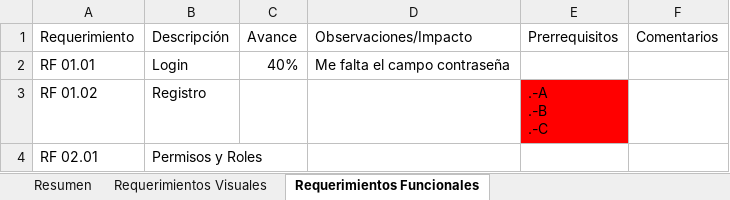
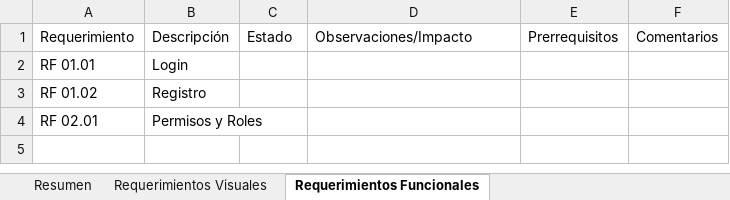
Before and after one commit to Slayerlito/TRN, an Excel workbook: documentacion/Seguimiento del Proyecto.xlsx, sheet Requerimientos Funcionales, drawn as a sheet; values as stored, in another font and other column widths than the file's, no borders; charts and pictures not drawn; ↵ is a line break in a cell; the diff names each change by its address in the sheet, - before the commit and + after, or states it on an @@ line.

```diff
--- a/documentacion/Seguimiento del Proyecto.xlsx (sheet Requerimientos Funcionales)
+++ b/documentacion/Seguimiento del Proyecto.xlsx (sheet Requerimientos Funcionales)
-C1: Avance
+C1: Estado
-C2: 40%
+C2: (empty)
-D2: Me falta el campo contraseña
+D2: (empty)
-E3: .-A ↵ .-B ↵ .-C
+E3: (empty)
-E3 fill: #FF0000
+E3 fill: none
```
Also changed, not shown: sheet Resumen, charts or pictures, 4 other files.
